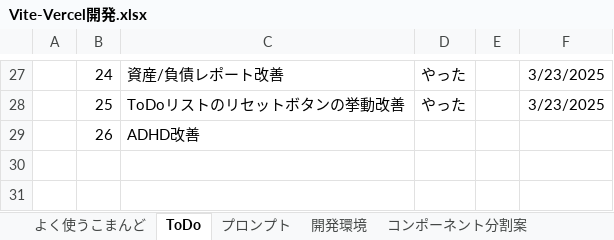
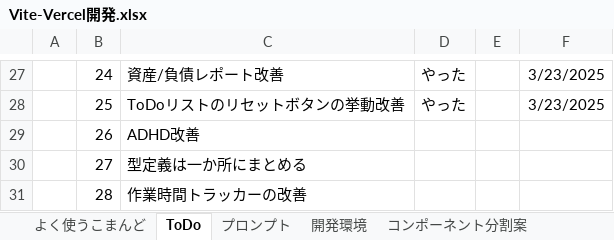
Before and after one commit to umezawakanta/work-time-tracker, an Excel workbook: Vite-Vercel開発.xlsx, sheet ToDo, drawn as a sheet; only a part is shown, gaps mark what is left out; values as stored, in another font and other column widths than the file's, no borders; the diff names each change by its address in the sheet, - before the commit and + after, or states it on an @@ line.

```diff
--- a/Vite-Vercel開発.xlsx (sheet ToDo)
+++ b/Vite-Vercel開発.xlsx (sheet ToDo)
+row 30:  | 27 | 型定義は一か所にまとめる
+row 31:  | 28 | 作業時間トラッカーの改善
```
Also changed, not shown: sheet プロンプト, 7 other files.
